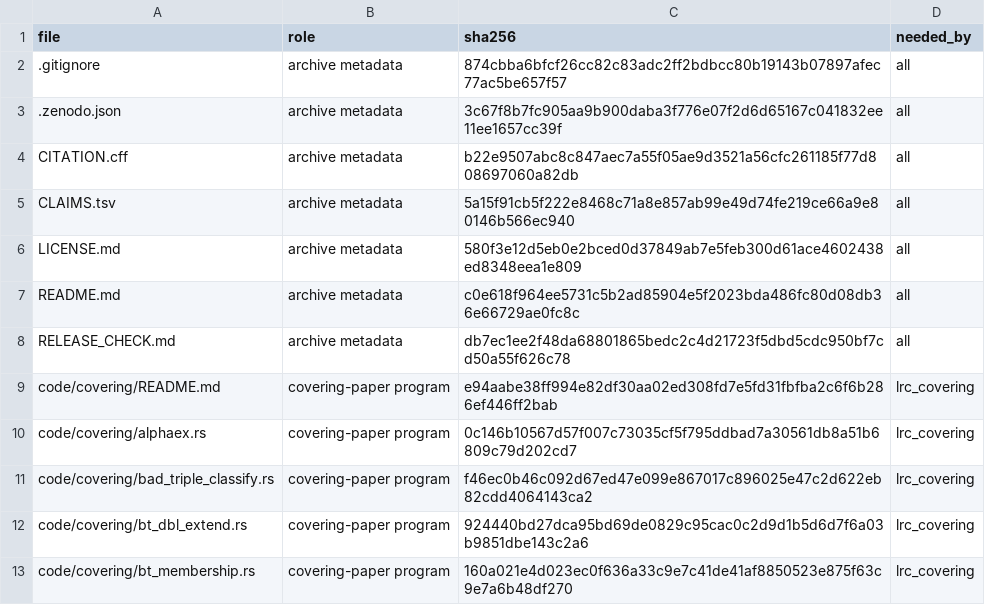
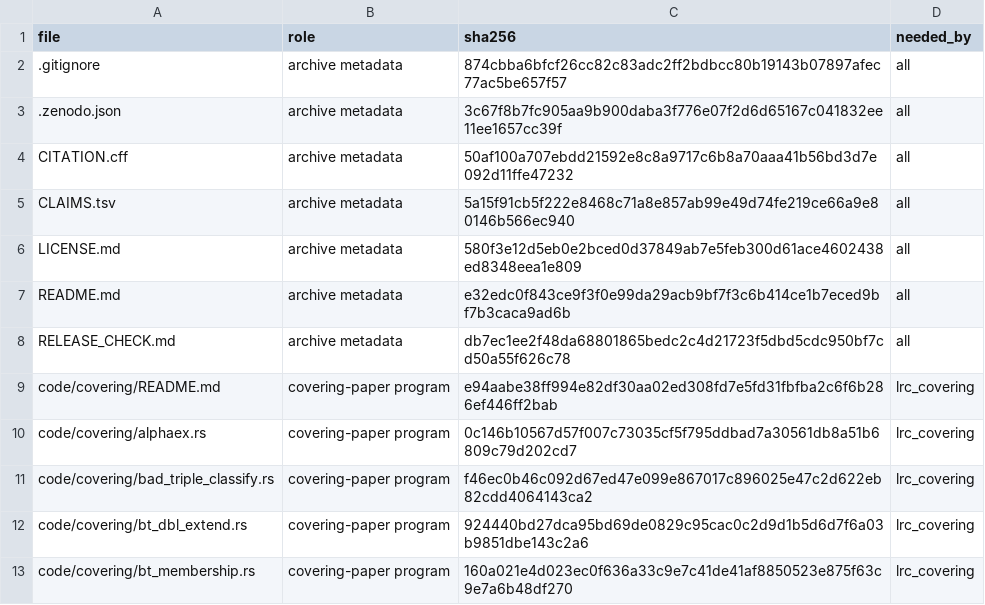
Before and after one commit to ElVec1o/lonely-runner-covering, a TSV file: MANIFEST.tsv, drawn as a sheet; only a part is shown.

Commit message:
Record Zenodo version DOI 10.5281/zenodo.24146756 for 1.2.0 in CITATION.cff and README; refresh MANIFEST.tsv

```diff
--- a/MANIFEST.tsv
+++ b/MANIFEST.tsv
@@ -3,6 +3,6 @@ file	role	sha256	needed_by
 .zenodo.json	archive metadata	3c67f8b7fc905aa9b900daba3f776e07f2d6d65167c041832ee11ee1657cc39f	all
-CITATION.cff	archive metadata	b22e9507abc8c847aec7a55f05ae9d3521a56cfc261185f77d808697060a82db	all
+CITATION.cff	archive metadata	50af100a707ebdd21592e8c8a9717c6b8a70aaa41b56bd3d7e092d11ffe47232	all
 CLAIMS.tsv	archive metadata	5a15f91cb5f222e8468c71a8e857ab99e49d74fe219ce66a9e80146b566ec940	all
 LICENSE.md	archive metadata	580f3e12d5eb0e2bced0d37849ab7e5feb300d61ace4602438ed8348eea1e809	all
-README.md	archive metadata	c0e618f964ee5731c5b2ad85904e5f2023bda486fc80d08db36e66729ae0fc8c	all
+README.md	archive metadata	e32edc0f843ce9f3f0e99da29acb9bf7f3c6b414ce1b7eced9bf7b3caca9ad6b	all
 RELEASE_CHECK.md	archive metadata	db7ec1ee2f48da68801865bedc2c4d21723f5dbd5cdc950bf7cd50a55f626c78	all
```
Also changed, not shown: 2 other files.
